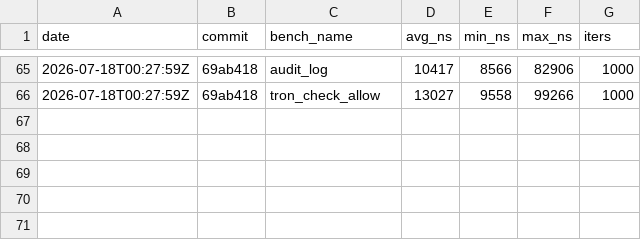
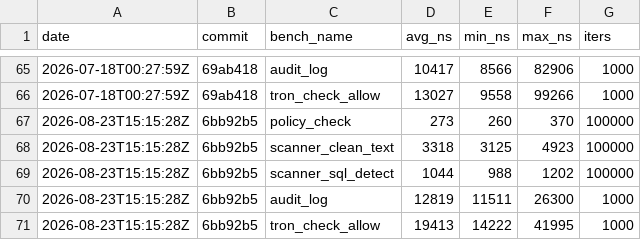
Before and after one commit to MacCracken/t-ron, a CSV file: bench-history.csv, drawn as a sheet; only a part is shown, gaps mark what is left out.

```diff
--- a/bench-history.csv
+++ b/bench-history.csv
@@ -66 +66,6 @@ date,commit,bench_name,avg_ns,min_ns,max_ns,iters
 2026-07-18T00:27:59Z,69ab418,tron_check_allow,13027,9558,99266,1000
+2026-08-23T15:15:28Z,6bb92b5,policy_check,273,260,370,100000
+2026-08-23T15:15:28Z,6bb92b5,scanner_clean_text,3318,3125,4923,100000
+2026-08-23T15:15:28Z,6bb92b5,scanner_sql_detect,1044,988,1202,100000
+2026-08-23T15:15:28Z,6bb92b5,audit_log,12819,11511,26300,1000
+2026-08-23T15:15:28Z,6bb92b5,tron_check_allow,19413,14222,41995,1000
```
Also changed, not shown: 19 other files.
